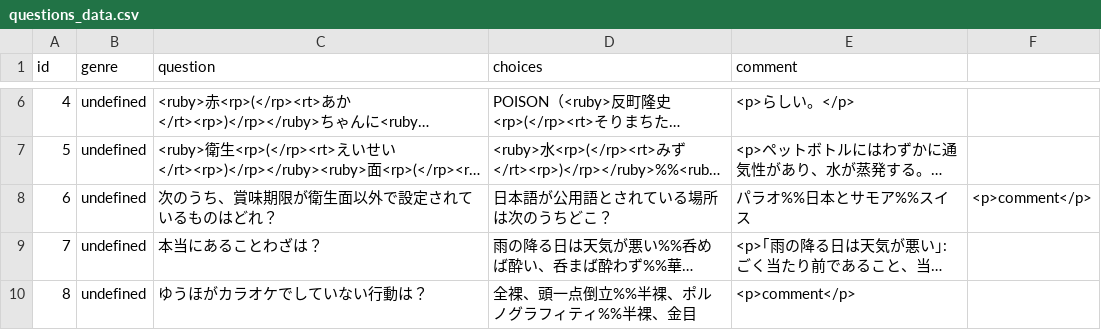
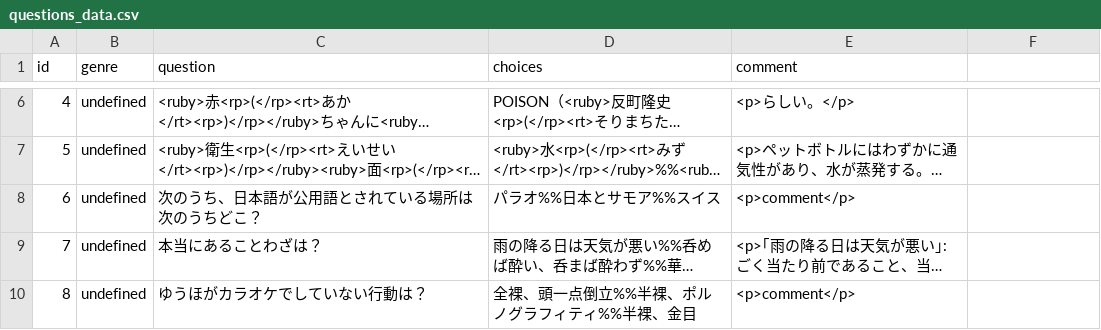
Before and after one commit to MKoichiro/3Taku, a CSV file: questions_data.csv, drawn as a sheet; only a part is shown, gaps mark what is left out; long unchanged cells end in …; the diff names each change by its address in the sheet, - before the commit and + after, or states it on an @@ line.

Commit message:
questions_data.csv を更新

```diff
--- a/questions_data.csv
+++ b/questions_data.csv
-C8 (question): 次のうち、賞味期限が衛生面以外で設定されているものはどれ？
+C8 (question): 次のうち、日本語が公用語とされている場所は次のうちどこ？
-D8 (choices): 日本語が公用語とされている場所は次のうちどこ？
+D8 (choices): パラオ%%日本とサモア%%スイス
-E8 (comment): パラオ%%日本とサモア%%スイス
+E8 (comment): <p>comment</p>
-F8: <p>comment</p>
+F8: (empty)
```
